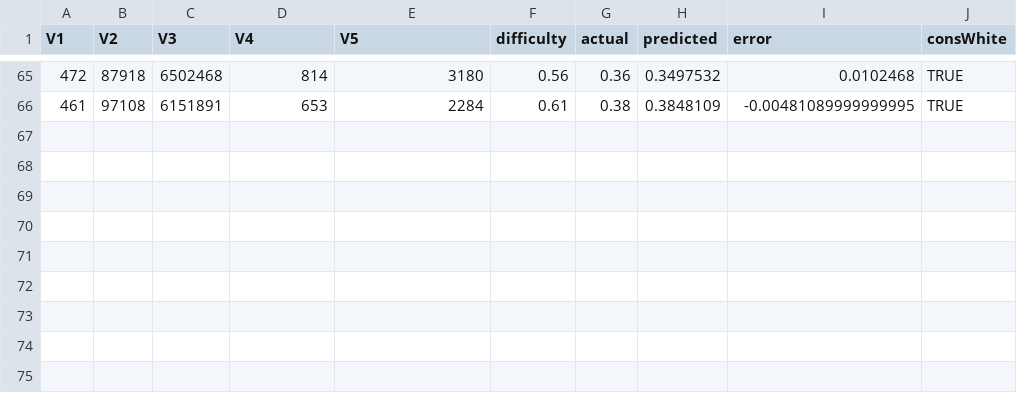
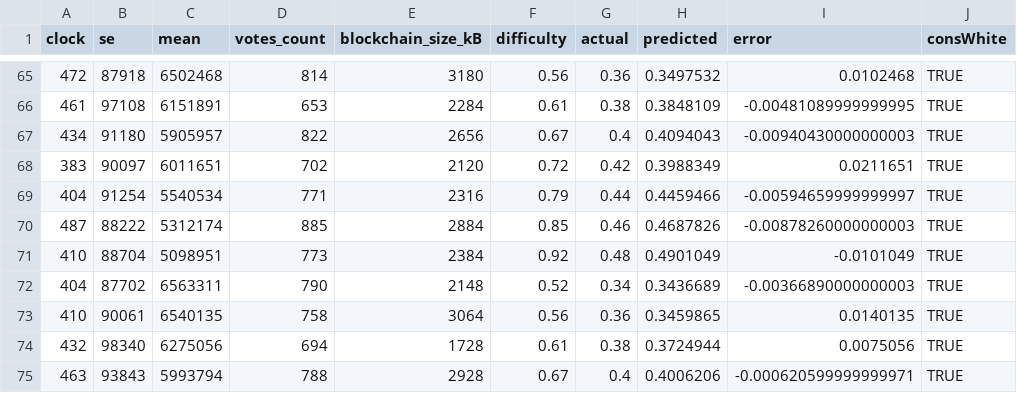
Before and after one commit to Pold87/blockchain-collective-estimation-robot-swarms, a CSV file: evaluation/experiment1_blockchain.csv, drawn as a sheet; only a part is shown, gaps mark what is left out; the diff names each change by its address in the sheet, - before the commit and + after, or states it on an @@ line.

Commit message:
SC added; last version of evaluation

```diff
--- a/evaluation/experiment1_blockchain.csv
+++ b/evaluation/experiment1_blockchain.csv
-A1: V1
+A1: clock
-B1: V2
+B1: se
-C1: V3
+C1: mean
-D1: V4
+D1: votes_count
-E1: V5
+E1: blockchain_size_kB
+row 67: 434 | 91180 | 5905957 | 822 | 2656 | 0.67 | 0.4 | 0.4094043 | -0.00940430000000003 | TRUE
+row 68: 383 | 90097 | 6011651 | 702 | 2120 | 0.72 | 0.42 | 0.3988349 | 0.0211651 | TRUE
+row 69: 404 | 91254 | 5540534 | 771 | 2316 | 0.79 | 0.44 | 0.4459466 | -0.00594659999999997 | TRUE
+row 70: 487 | 88222 | 5312174 | 885 | 2884 | 0.85 | 0.46 | 0.4687826 | -0.00878260000000003 | TRUE
+row 71: 410 | 88704 | 5098951 | 773 | 2384 | 0.92 | 0.48 | 0.4901049 | -0.0101049 | TRUE
+row 72: 404 | 87702 | 6563311 | 790 | 2148 | 0.52 | 0.34 | 0.3436689 | -0.00366890000000003 | TRUE
+row 73: 410 | 90061 | 6540135 | 758 | 3064 | 0.56 | 0.36 | 0.3459865 | 0.0140135 | TRUE
+row 74: 432 | 98340 | 6275056 | 694 | 1728 | 0.61 | 0.38 | 0.3724944 | 0.0075056 | TRUE
+row 75: 463 | 93843 | 5993794 | 788 | 2928 | 0.67 | 0.4 | 0.4006206 | -0.000620599999999971 | TRUE
```
Also changed, not shown: 9 other files.
